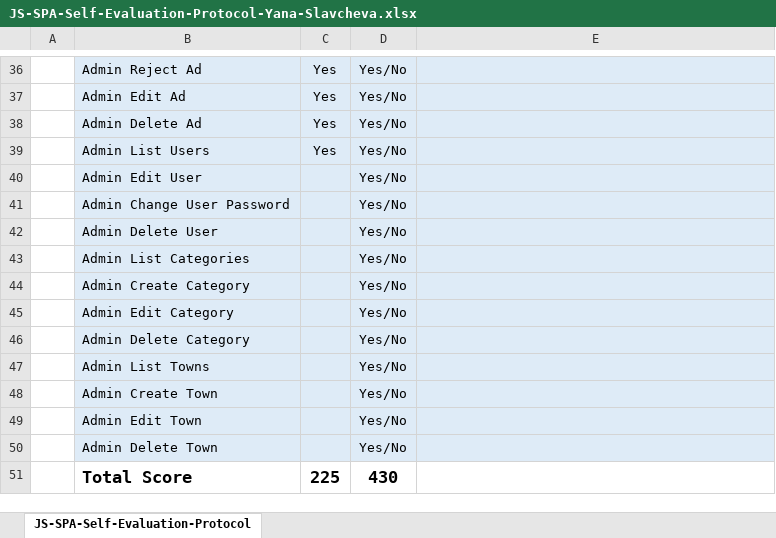
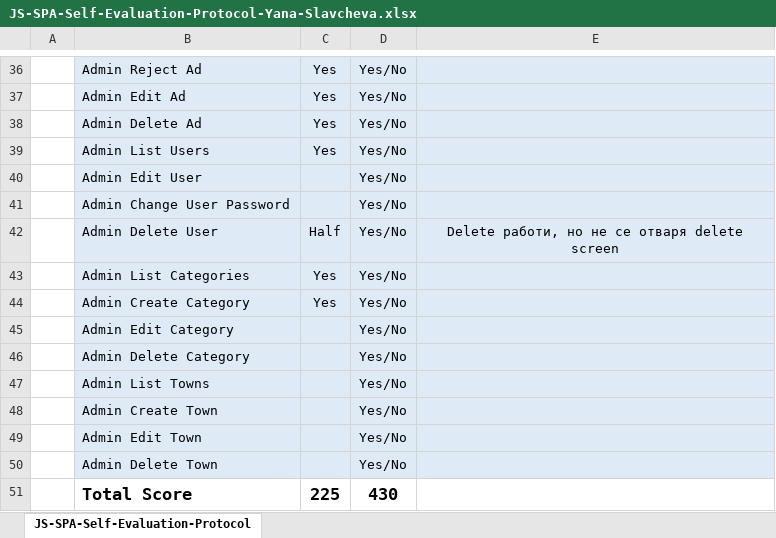
Before and after one commit to YanaSlavcheva/SoftUni-Work, an Excel workbook: Angular-JS-Exam/Self-Evaluation-Protocol/JS-SPA-Self-Evaluation-Protocol-Yana-Slavcheva.xlsx, sheet JS-SPA-Self-Evaluation-Protocol, drawn as a sheet; only a part is shown, gaps mark what is left out; values as stored, in another font and other column widths than the file's, no borders; the diff names each change by its address in the sheet, - before the commit and + after, or states it on an @@ line.

```diff
--- a/Angular-JS-Exam/Self-Evaluation-Protocol/JS-SPA-Self-Evaluation-Protocol-Yana-Slavcheva.xlsx (sheet JS-SPA-Self-Evaluation-Protocol)
+++ b/Angular-JS-Exam/Self-Evaluation-Protocol/JS-SPA-Self-Evaluation-Protocol-Yana-Slavcheva.xlsx (sheet JS-SPA-Self-Evaluation-Protocol)
-C42: (empty)
+C42: Half
-E42: (empty)
+E42: Delete работи, но не се отваря delete screen
-C43:C44: (empty)
+C43:C44: Yes
```
Also changed, not shown: 6 other files.
